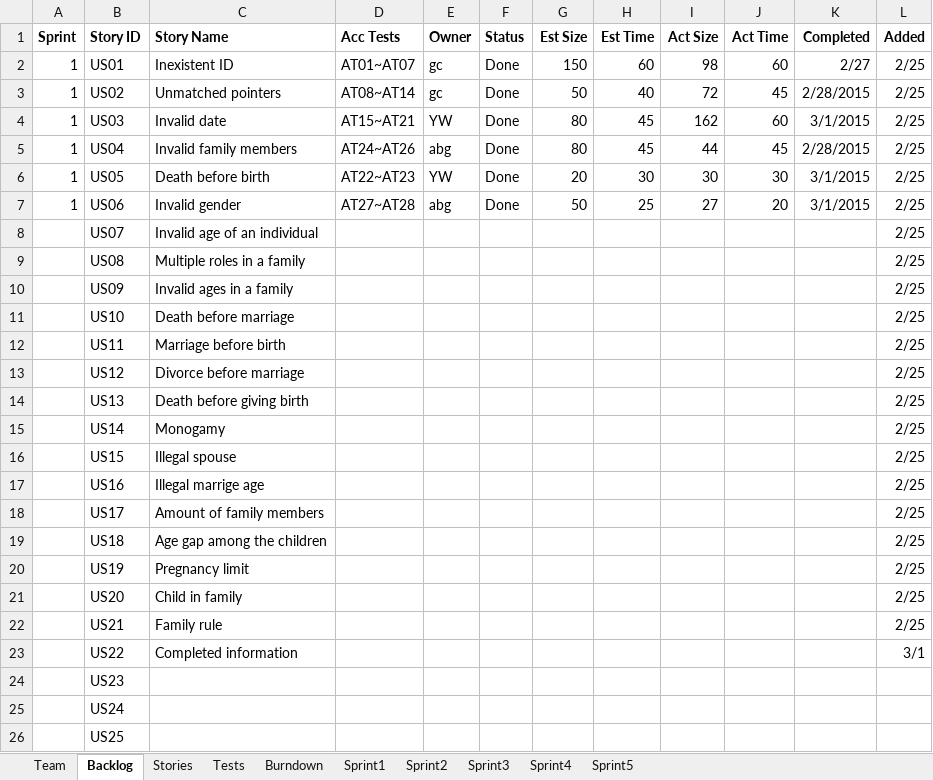
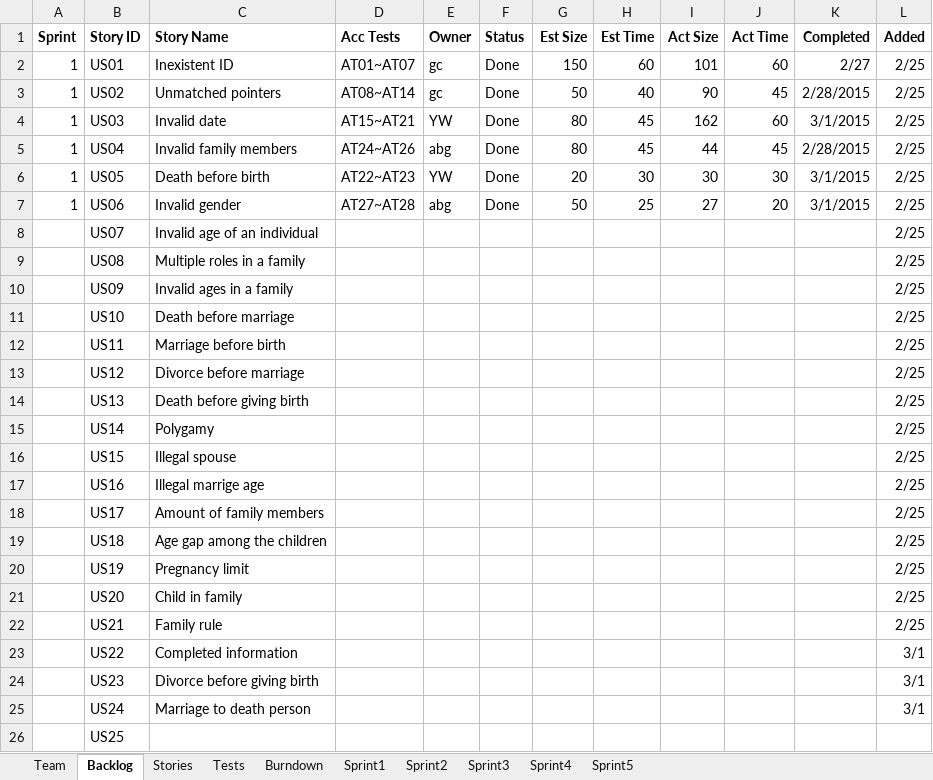
Before and after one commit to LSYanJun/SSW555tm052015s, an Excel workbook: Team05Report.xlsx, sheet Backlog, drawn as a sheet; values as stored, in another font and other column widths than the file's, no borders; the diff names each change by its address in the sheet, - before the commit and + after, or states it on an @@ line.

```diff
--- a/Team05Report.xlsx (sheet Backlog)
+++ b/Team05Report.xlsx (sheet Backlog)
-I2 (Act Size): 98
+I2 (Act Size): 101
-I3 (Act Size): 72
+I3 (Act Size): 90
-C15 (Story Name): Monogamy
+C15 (Story Name): Polygamy
-C24 (Story Name): (empty)
+C24 (Story Name): Divorce before giving birth
-L24:L25 (Added): (empty)
+L24:L25 (Added): 3/1
-C25 (Story Name): (empty)
+C25 (Story Name): Marriage to death person
```
Also changed, not shown: sheet Stories, charts or pictures, 2 other files.
